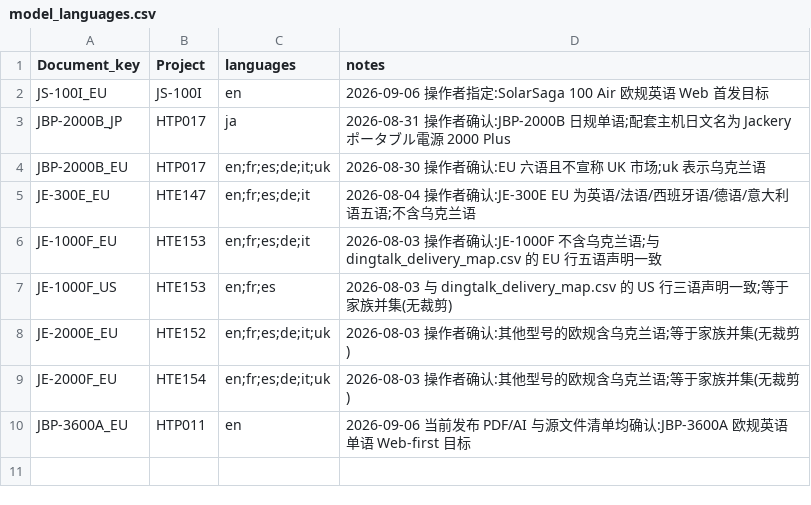
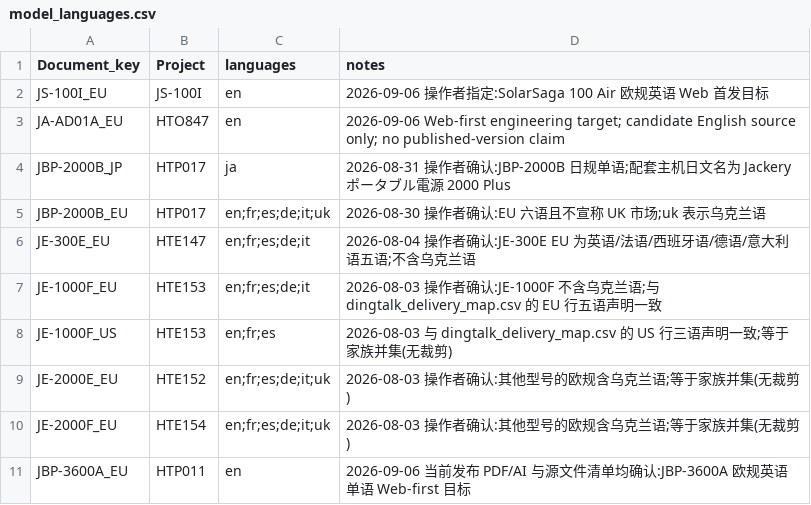
Before and after one commit to Bingboom/Hello-Docs, a CSV file: data/model_languages.csv, drawn as a sheet.

```diff
--- a/data/model_languages.csv
+++ b/data/model_languages.csv
@@ -2,2 +2,3 @@ Document_key,Project,languages,notes
 JS-100I_EU,JS-100I,en,2026-09-06 操作者指定:SolarSaga 100 Air 欧规英语 Web 首发目标
+JA-AD01A_EU,HTO847,en,2026-09-06 Web-first engineering target; candidate English source only; no published-version claim
 JBP-2000B_JP,HTP017,ja,2026-08-31 操作者确认:JBP-2000B 日规单语;配套主机日文名为 Jackery ポータブル電源 2000 Plus
```
Also changed, not shown: data/asset_registry.csv, data/capability_known_missing.csv, 41 other files.
